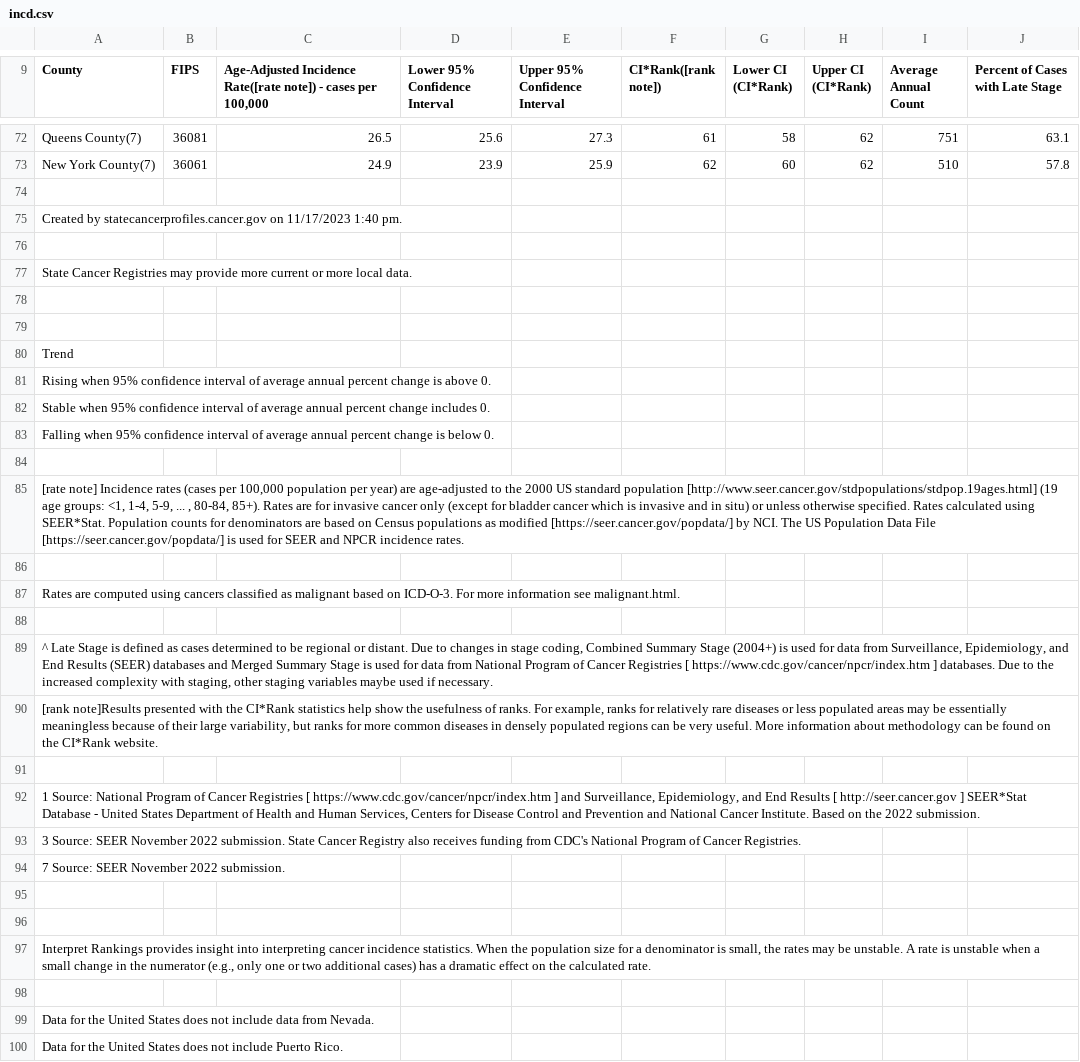
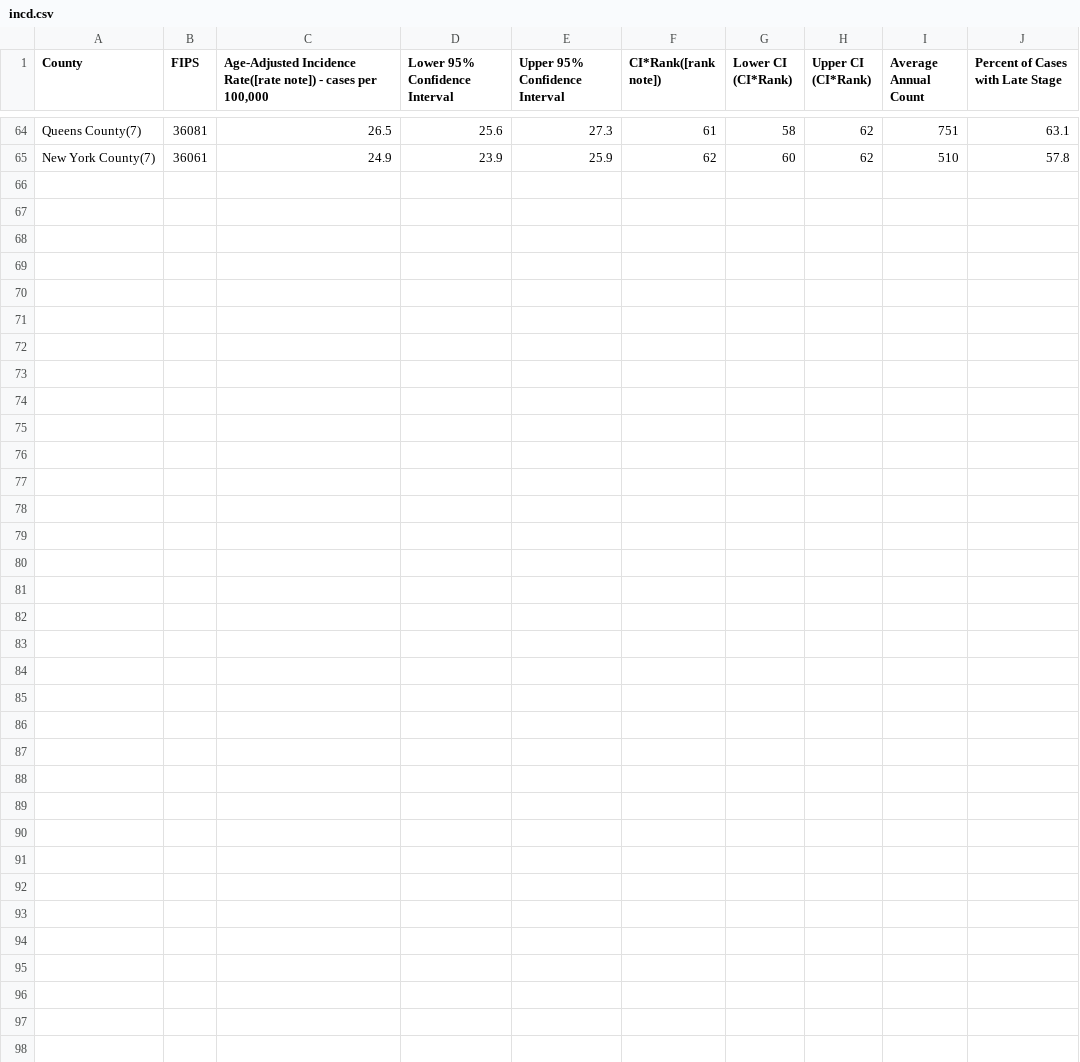
Before and after one commit to dkoproski/AirQualityHealthNYC.github.io, a CSV file: disease_datasets/incd.csv, drawn as a sheet; only a part is shown, gaps mark what is left out; the diff covers the shown part only; the diff names each change by its address in the sheet, - before the commit and + after, or states it on an @@ line.

Commit message:
updated datasets

```diff
--- a/disease_datasets/incd.csv
+++ b/disease_datasets/incd.csv
-row 74: (empty)
-row 75: Created by statecancerprofiles.cancer.gov on 11/17/2023 1:40 pm.
-row 76: (empty)
-row 77: State Cancer Registries may provide more current or more local data.
-row 78: (empty)
-row 79: (empty)
-row 80: Trend
-row 81: Rising when 95% confidence interval of average annual percent change is above 0.
-row 82: Stable when 95% confidence interval of average annual percent change includes 0.
-row 83: Falling when 95% confidence interval of average annual percent change is below 0.
-row 84: (empty)
-row 85: [rate note] Incidence rates (cases per 100,000 population per year) are age-adjusted to the 2000 US standard population [http://www.seer.cancer.gov/stdpopulations/stdpop.19ages.html] (19 age groups: <1, 1-4, 5-9, ... , 80-84, 85+). Rates are for invasive cancer only (except for bladder cancer which is invasive and in situ) or unless otherwise specified. Rates calculated using SEER*Stat. Population counts for denominators are based on Census populations as modified [https://seer.cancer.gov/popdata/] by NCI. The US Population Data File [https://seer.cancer.gov/popdata/] is used for SEER and NPCR incidence rates.
-row 86: (empty)
-row 87: Rates are computed using cancers classified as malignant based on ICD-O-3. For more information see malignant.html.
-row 88: (empty)
-row 89: ^ Late Stage is defined as cases determined to be regional or distant. Due to changes in stage coding, Combined Summary Stage (2004+) is used for data from Surveillance, Epidemiology, and End Results (SEER) databases and Merged Summary Stage is used for data from National Program of Cancer Registries [ https://www.cdc.gov/cancer/npcr/index.htm ] databases. Due to the increased complexity with staging, other staging variables maybe used if necessary.
-row 90: [rank note]Results presented with the CI*Rank statistics help show the usefulness of ranks. For example, ranks for relatively rare diseases or less populated areas may be essentially meaningless because of their large variability, but ranks for more common diseases in densely populated regions can be very useful. More information about methodology can be found on the CI*Rank website.
-row 91: (empty)
-row 92: 1 Source: National Program of Cancer Registries [ https://www.cdc.gov/cancer/npcr/index.htm ] and Surveillance, Epidemiology, and End Results [ http://seer.cancer.gov ] SEER*Stat Database - United States Department of Health and Human Services, Centers for Disease Control and Prevention and National Cancer Institute. Based on the 2022 submission.
-row 93: 3 Source: SEER November 2022 submission. State Cancer Registry also receives funding from CDC's National Program of Cancer Registries.
-row 94: 7 Source: SEER November 2022 submission.
-row 95: (empty)
-row 96: (empty)
-row 97: Interpret Rankings provides insight into interpreting cancer incidence statistics. When the population size for a denominator is small, the rates may be unstable. A rate is unstable when a small change in the numerator (e.g., only one or two additional cases) has a dramatic effect on the calculated rate.
-row 98: (empty)
-row 99: Data for the United States does not include data from Nevada.
-row 100: Data for the United States does not include Puerto Rico.
```
Also changed, not shown: 8 removed rows and 1 edited cell elsewhere in this file.
